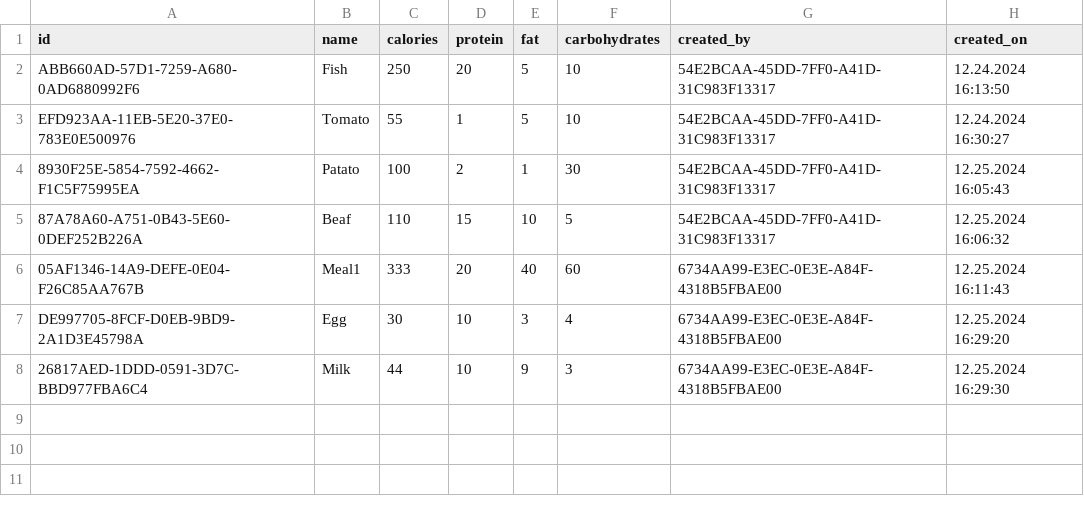
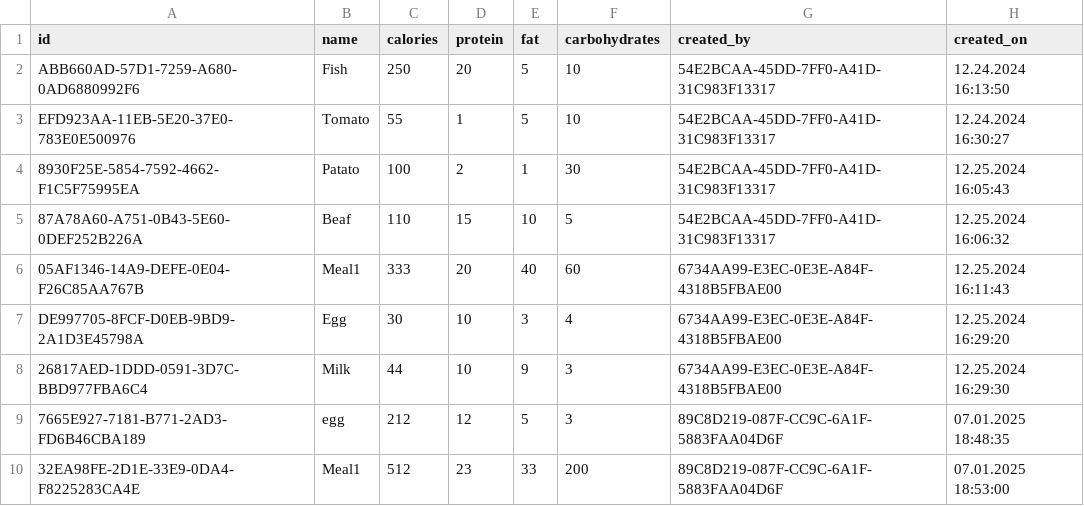
Before and after one commit to SHHristov19/FMI_Project_2425_MyFitnessPal, a CSV file: MyFitnessPal/data/meals.csv, drawn as a sheet; the diff names each change by its address in the sheet, - before the commit and + after, or states it on an @@ line.

```diff
--- a/MyFitnessPal/data/meals.csv
+++ b/MyFitnessPal/data/meals.csv
+row 9: 7665E927-7181-B771-2AD3-FD6B46CBA189 | egg | 212 | 12 | 5 | 3 | 89C8D219-087F-CC9C-6A1F-5883FAA04D6F | 07.01.2025 18:48:35
+row 10: 32EA98FE-2D1E-33E9-0DA4-F8225283CA4E | Meal1 | 512 | 23 | 33 | 200 | 89C8D219-087F-CC9C-6A1F-5883FAA04D6F | 07.01.2025 18:53:00
```
Also changed, not shown: MyFitnessPal/data/dailySummaries.csv, 5 other files.
